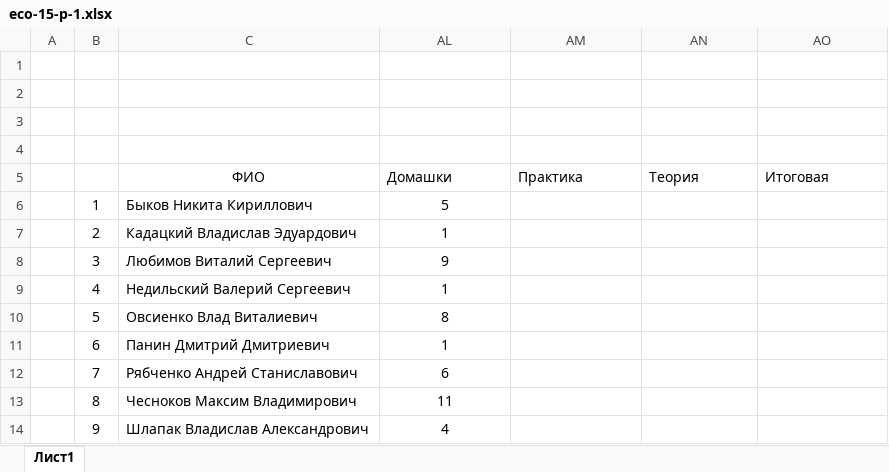
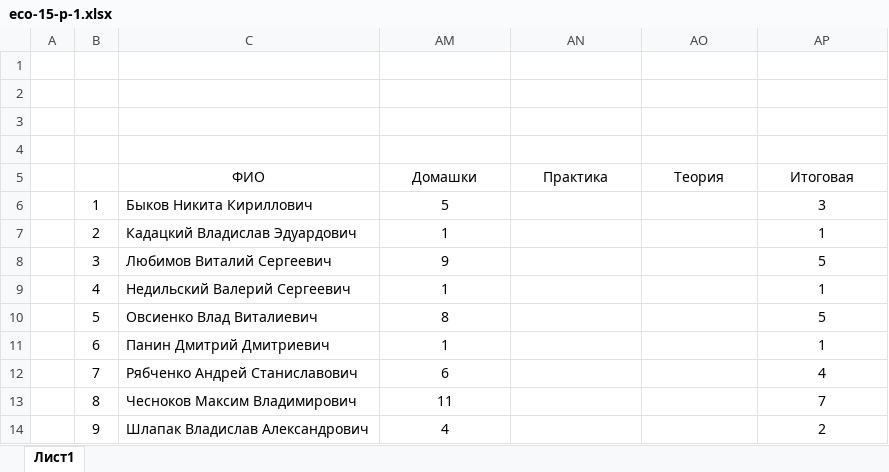
Before and after one commit to maxchv/aspnet, an Excel workbook: examen/eco-15-p-1.xlsx, sheet Лист1, drawn as a sheet; values as stored, in another font and other column widths than the file's, no borders; conditional formats not drawn; addresses are those after the commit; the diff names each change by its address in the sheet, - before the commit and + after, or states it on an @@ line.

```diff
--- a/examen/eco-15-p-1.xlsx (sheet Лист1)
+++ b/examen/eco-15-p-1.xlsx (sheet Лист1)
-AM5:AP5 alignment: left
+AM5:AP5 alignment: center
-AP6 (Итоговая): (empty)
+AP6 (Итоговая): 3
-AP7 (Итоговая): (empty)
+AP7 (Итоговая): 1
-AP8 (Итоговая): (empty)
+AP8 (Итоговая): 5
-AP9 (Итоговая): (empty)
+AP9 (Итоговая): 1
-AP10 (Итоговая): (empty)
+AP10 (Итоговая): 5
-AP11 (Итоговая): (empty)
+AP11 (Итоговая): 1
-AP12 (Итоговая): (empty)
+AP12 (Итоговая): 4
-AP13 (Итоговая): (empty)
+AP13 (Итоговая): 7
-AP14 (Итоговая): (empty)
+AP14 (Итоговая): 2
```
Also changed, not shown: formulas that keep their value, hidden cells, 14 other files.
